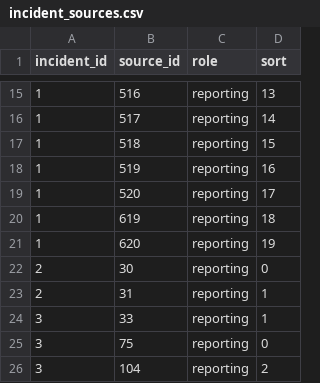
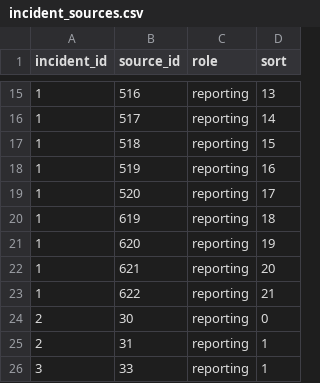
Before and after one commit to thewaronnews/data, a CSV file: data/incident_sources.csv, drawn as a sheet; only a part is shown, gaps mark what is left out; the shorter side is filled out with more unchanged rows; the diff names each change by its address in the sheet, - before the commit and + after, or states it on an @@ line.

```diff
--- a/data/incident_sources.csv
+++ b/data/incident_sources.csv
+row 22: 1 | 621 | reporting | 20
+row 23: 1 | 622 | reporting | 21
```
Also changed, not shown: data/changes.csv, data/claims.csv, 14 other files.
